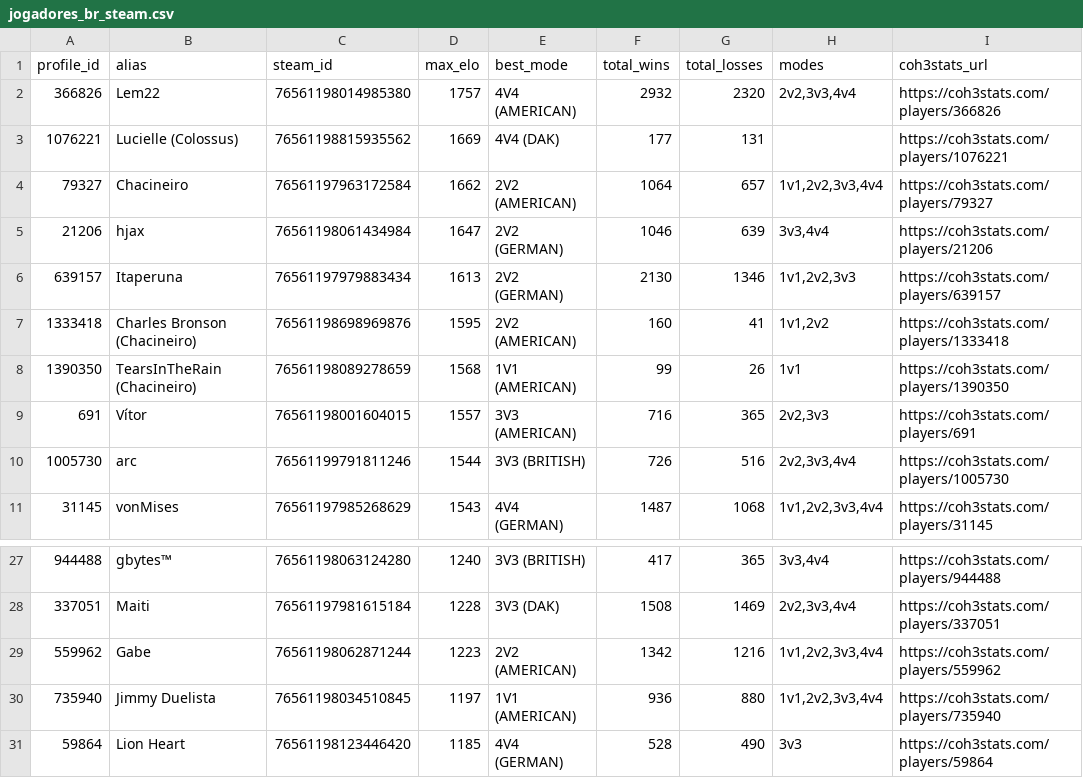
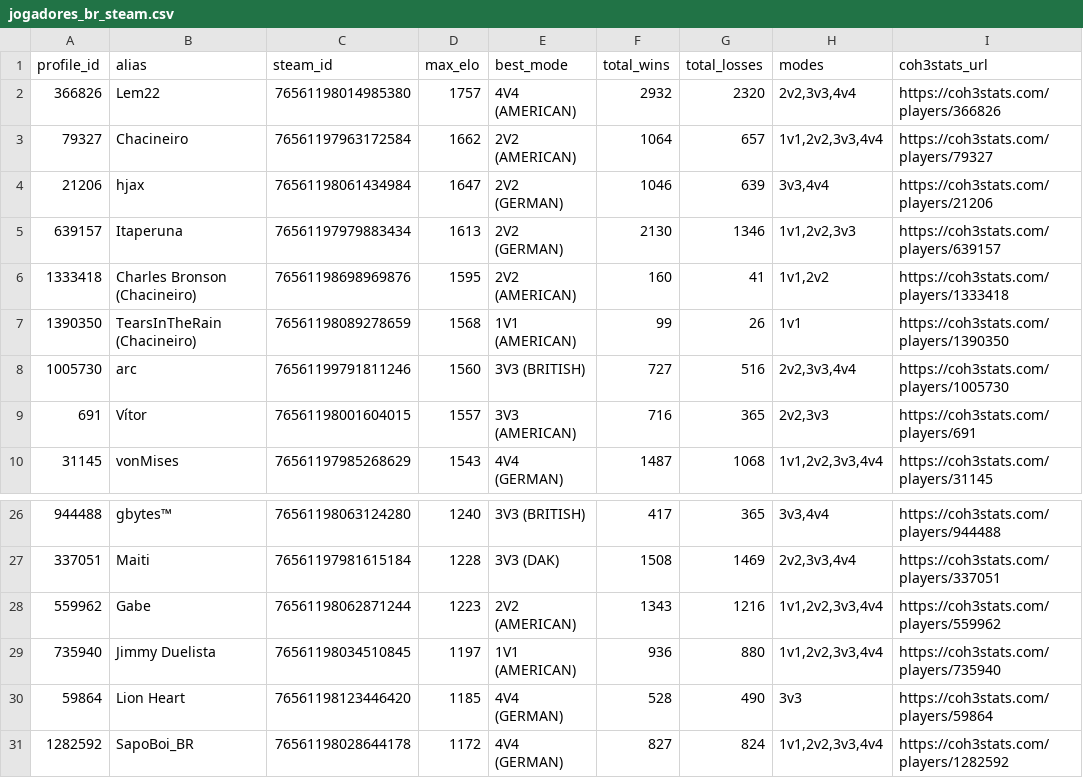
Before and after one commit to nigosky/coh3-br-ranking, a CSV file: jogadores_br_steam.csv, drawn as a sheet; only a part is shown, gaps mark what is left out; the shorter side is filled out with more unchanged rows.

```diff
--- a/jogadores_br_steam.csv
+++ b/jogadores_br_steam.csv
@@ -2,3 +2,2 @@ profile_id,alias,steam_id,max_elo,best_mode,total_wins,total_losses,modes,coh3st
 366826,Lem22,76561198014985380,1757,4V4 (AMERICAN),2932,2320,"2v2,3v3,4v4",https://coh3stats.com/players/366826
-1076221,Lucielle (Colossus),76561198815935562,1669,4V4 (DAK),177,131,,https://coh3stats.com/players/1076221
 79327,Chacineiro,76561197963172584,1662,2V2 (AMERICAN),1064,657,"1v1,2v2,3v3,4v4",https://coh3stats.com/players/79327
@@ -8,4 +7,4 @@ profile_id,alias,steam_id,max_elo,best_mode,total_wins,total_losses,modes,coh3st
 1390350,TearsInTheRain (Chacineiro),76561198089278659,1568,1V1 (AMERICAN),99,26,1v1,https://coh3stats.com/players/1390350
+1005730,arc,76561199791811246,1560,3V3 (BRITISH),727,516,"2v2,3v3,4v4",https://coh3stats.com/players/1005730
 691,Vítor,76561198001604015,1557,3V3 (AMERICAN),716,365,"2v2,3v3",https://coh3stats.com/players/691
-1005730,arc,76561199791811246,1544,3V3 (BRITISH),726,516,"2v2,3v3,4v4",https://coh3stats.com/players/1005730
 31145,vonMises,76561197985268629,1543,4V4 (GERMAN),1487,1068,"1v1,2v2,3v3,4v4",https://coh3stats.com/players/31145
@@ -28,3 +27,3 @@ profile_id,alias,steam_id,max_elo,best_mode,total_wins,total_losses,modes,coh3st
 337051,Maiti,76561197981615184,1228,3V3 (DAK),1508,1469,"2v2,3v3,4v4",https://coh3stats.com/players/337051
-559962,Gabe,76561198062871244,1223,2V2 (AMERICAN),1342,1216,"1v1,2v2,3v3,4v4",https://coh3stats.com/players/559962
+559962,Gabe,76561198062871244,1223,2V2 (AMERICAN),1343,1216,"1v1,2v2,3v3,4v4",https://coh3stats.com/players/559962
 735940,Jimmy Duelista,76561198034510845,1197,1V1 (AMERICAN),936,880,"1v1,2v2,3v3,4v4",https://coh3stats.com/players/735940
```
Also changed, not shown: ranking_unificado_br.csv, 5 other files.
